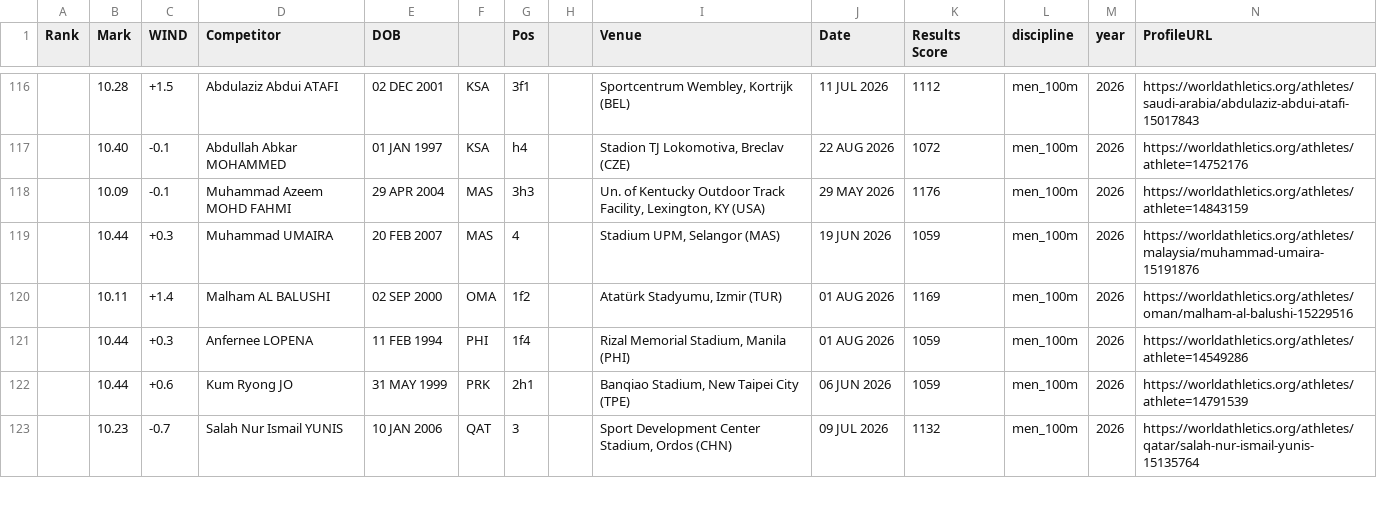
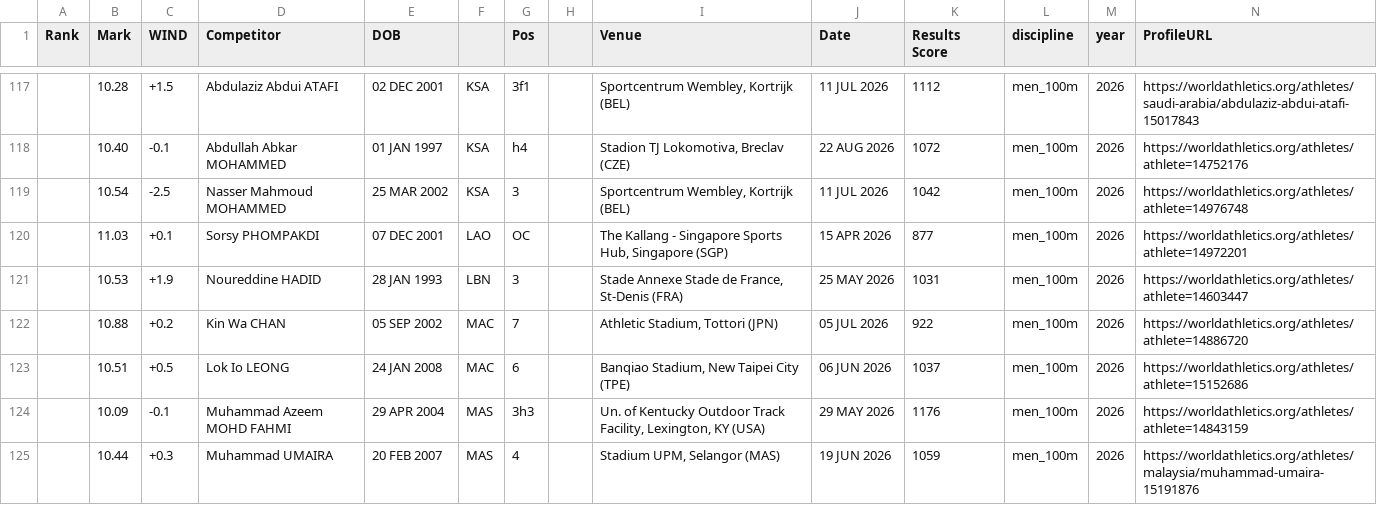
Before and after one commit to rh16nd/athletics-predictor, a CSV file: data/asian_games_2026/raw/men_100m_2026.csv, drawn as a sheet; only a part is shown, gaps mark what is left out; the shorter side is filled out with more unchanged rows; the diff covers the shown part only; the diff names each change by its address in the sheet, - before the commit and + after, or states it on an @@ line.

```diff
--- a/data/asian_games_2026/raw/men_100m_2026.csv
+++ b/data/asian_games_2026/raw/men_100m_2026.csv
+row 119:  | 10.54 | -2.5 | Nasser Mahmoud MOHAMMED | 25 MAR 2002 | KSA | 3 |  | Sportcentrum Wembley, Kortrijk (BEL) | 11 JUL 2026 | 1042 | men_100m | 2026 | https://worldathletics.org/athletes/athlete=14976748
+row 120:  | 11.03 | +0.1 | Sorsy PHOMPAKDI | 07 DEC 2001 | LAO | OC |  | The Kallang - Singapore Sports Hub, Singapore (SGP) | 15 APR 2026 | 877 | men_100m | 2026 | https://worldathletics.org/athletes/athlete=14972201
+row 121:  | 10.53 | +1.9 | Noureddine HADID | 28 JAN 1993 | LBN | 3 |  | Stade Annexe Stade de France, St-Denis (FRA) | 25 MAY 2026 | 1031 | men_100m | 2026 | https://worldathletics.org/athletes/athlete=14603447
+row 122:  | 10.88 | +0.2 | Kin Wa CHAN | 05 SEP 2002 | MAC | 7 |  | Athletic Stadium, Tottori (JPN) | 05 JUL 2026 | 922 | men_100m | 2026 | https://worldathletics.org/athletes/athlete=14886720
+row 123:  | 10.51 | +0.5 | Lok Io LEONG | 24 JAN 2008 | MAC | 6 |  | Banqiao Stadium, New Taipei City (TPE) | 06 JUN 2026 | 1037 | men_100m | 2026 | https://worldathletics.org/athletes/athlete=15152686
```
Also changed, not shown: 6 added rows elsewhere in this file, data/asian_games_2026/raw/men_200m_2026.csv, data/asian_games_2026/raw/women_100m_2026.csv, 50 other files.
